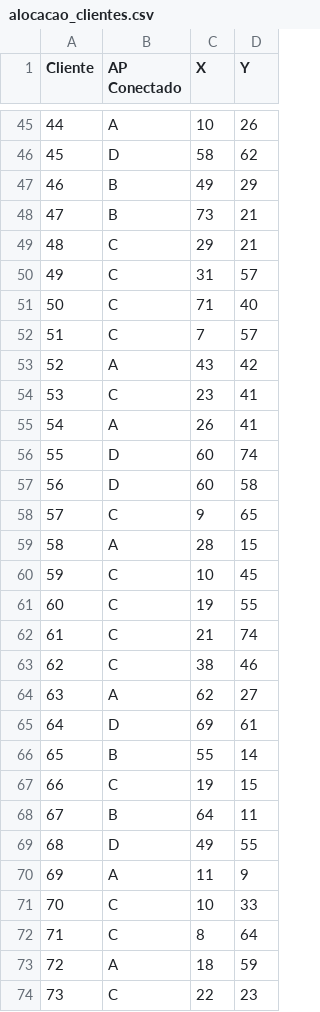
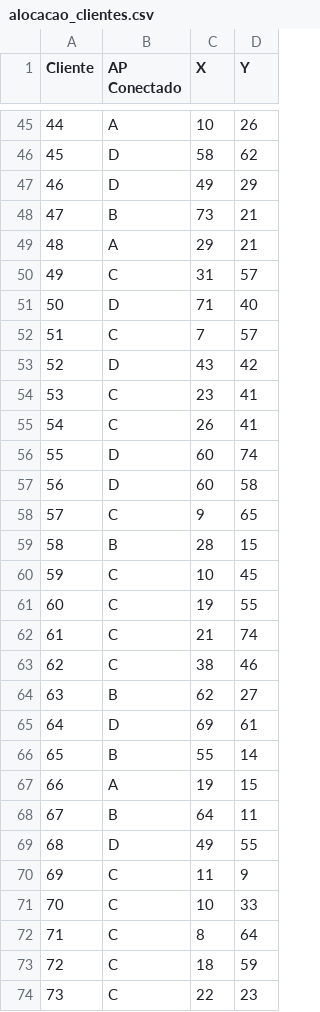
Before and after one commit to buulzin03/algoritmoGenetico2, a CSV file: alocacao_clientes.csv, drawn as a sheet; only a part is shown, gaps mark what is left out; the diff covers the shown part only.

```diff
--- a/alocacao_clientes.csv
+++ b/alocacao_clientes.csv
@@ -46,11 +46,11 @@ Cliente,AP Conectado,X,Y
 45,D,58,62
-46,B,49,29
+46,D,49,29
 47,B,73,21
-48,C,29,21
+48,A,29,21
 49,C,31,57
-50,C,71,40
+50,D,71,40
 51,C,7,57
-52,A,43,42
+52,D,43,42
 53,C,23,41
-54,A,26,41
+54,C,26,41
 55,D,60,74
@@ -58,3 +58,3 @@ Cliente,AP Conectado,X,Y
 57,C,9,65
-58,A,28,15
+58,B,28,15
 59,C,10,45
@@ -63,12 +63,12 @@ Cliente,AP Conectado,X,Y
 62,C,38,46
-63,A,62,27
+63,B,62,27
 64,D,69,61
 65,B,55,14
-66,C,19,15
+66,A,19,15
 67,B,64,11
 68,D,49,55
-69,A,11,9
+69,C,11,9
 70,C,10,33
 71,C,8,64
-72,A,18,59
+72,C,18,59
 73,C,22,23
```
Also changed, not shown: 130 edited cells elsewhere in this file, 1 other file.
